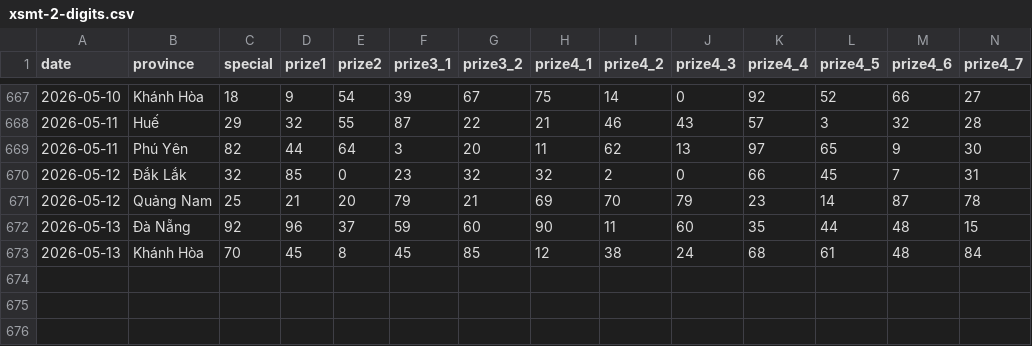
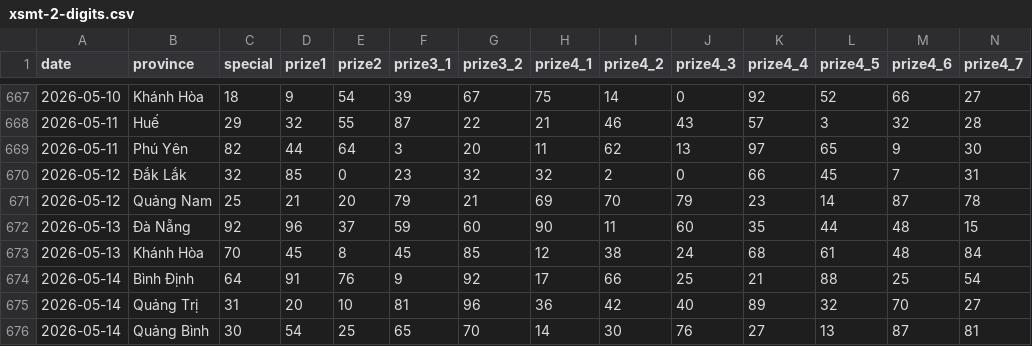
Before and after one commit to aloha123890/vietnam-lottery, a CSV file: data/xsmt-2-digits.csv, drawn as a sheet; only a part is shown, gaps mark what is left out; rows hold the shown columns only; the diff names each change by its address in the sheet, - before the commit and + after, or states it on an @@ line.

```diff
--- a/data/xsmt-2-digits.csv
+++ b/data/xsmt-2-digits.csv
+row 674: 2026-05-14 | Bình Định | 64 | 91 | 76 | 9 | 92 | 17 | 66 | 25 | 21 | 88 | 25 | 54
+row 675: 2026-05-14 | Quảng Trị | 31 | 20 | 10 | 81 | 96 | 36 | 42 | 40 | 89 | 32 | 70 | 27
+row 676: 2026-05-14 | Quảng Bình | 30 | 54 | 25 | 65 | 70 | 14 | 30 | 76 | 27 | 13 | 87 | 81
```
Also changed, not shown: data/xsmt-sparse.csv, data/xsmt.csv, 8 other files.
